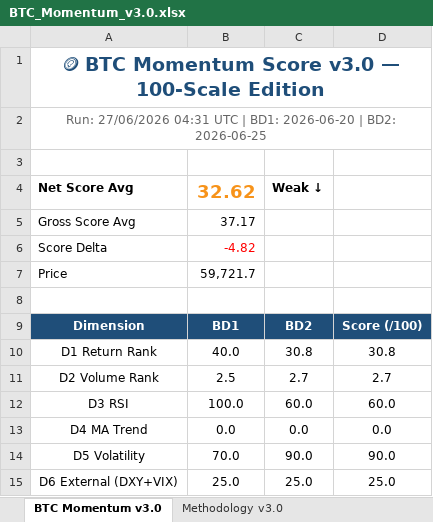
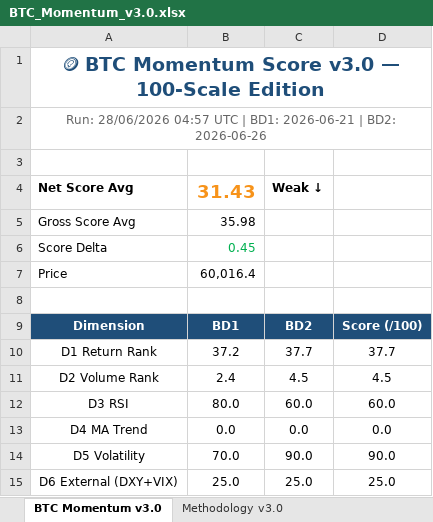
Before and after one commit to jptrustlearning/btc, an Excel workbook: BTC_Momentum_v3.0.xlsx, sheet BTC Momentum v3.0, drawn as a sheet; values as stored, in another font and other column widths than the file's, no borders; the diff names each change by its address in the sheet, - before the commit and + after, or states it on an @@ line.

Commit message:
🪙 BTC Momentum Score v3.0 — 28/06/2026 04:57 UTC

```diff
--- a/BTC_Momentum_v3.0.xlsx (sheet BTC Momentum v3.0)
+++ b/BTC_Momentum_v3.0.xlsx (sheet BTC Momentum v3.0)
-A2: Run: 27/06/2026 04:31 UTC | BD1: 2026-06-20 | BD2: 2026-06-25
+A2: Run: 28/06/2026 04:57 UTC | BD1: 2026-06-21 | BD2: 2026-06-26
-B4: 32.62
+B4: 31.43
-B5: 37.17
+B5: 35.98
-B6: -4.82
+B6: 0.45
-B6 text colour: #FF0000
+B6 text colour: #00B050
-B7: 59,721.7
+B7: 60,016.4
-B10: 40.0
+B10: 37.2
-C10: 30.8
+C10: 37.7
-D10: 30.8
+D10: 37.7
-B11: 2.5
+B11: 2.4
-C11: 2.7
+C11: 4.5
-D11: 2.7
+D11: 4.5
-B12: 100.0
+B12: 80.0
```
Also changed, not shown: 4 other files.
